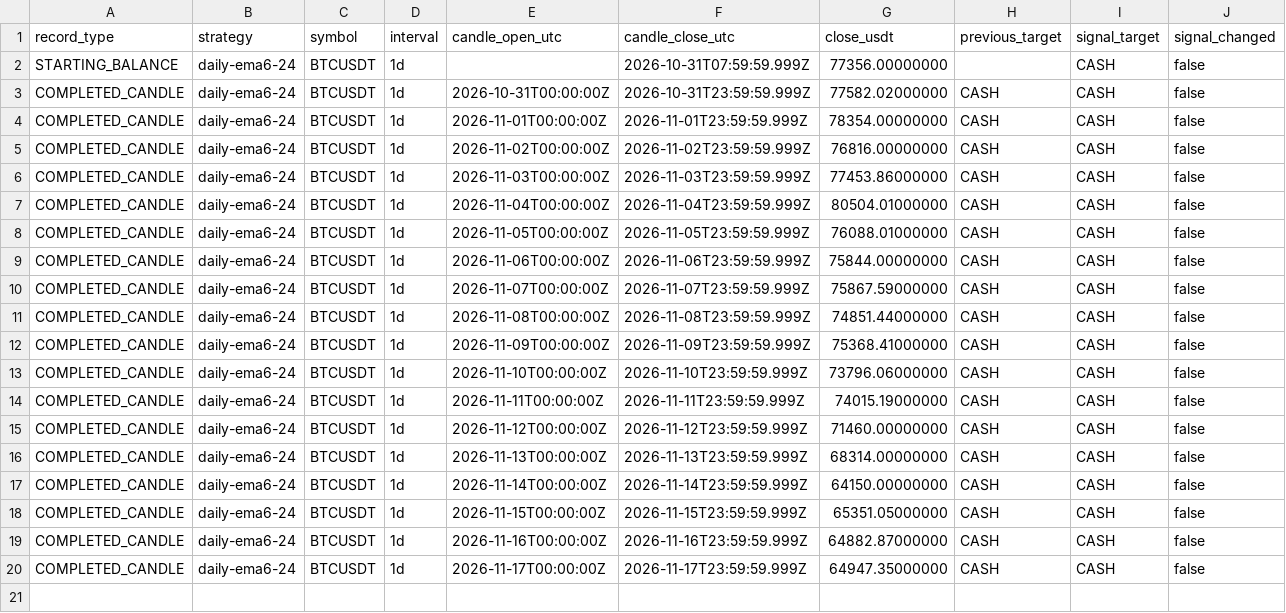
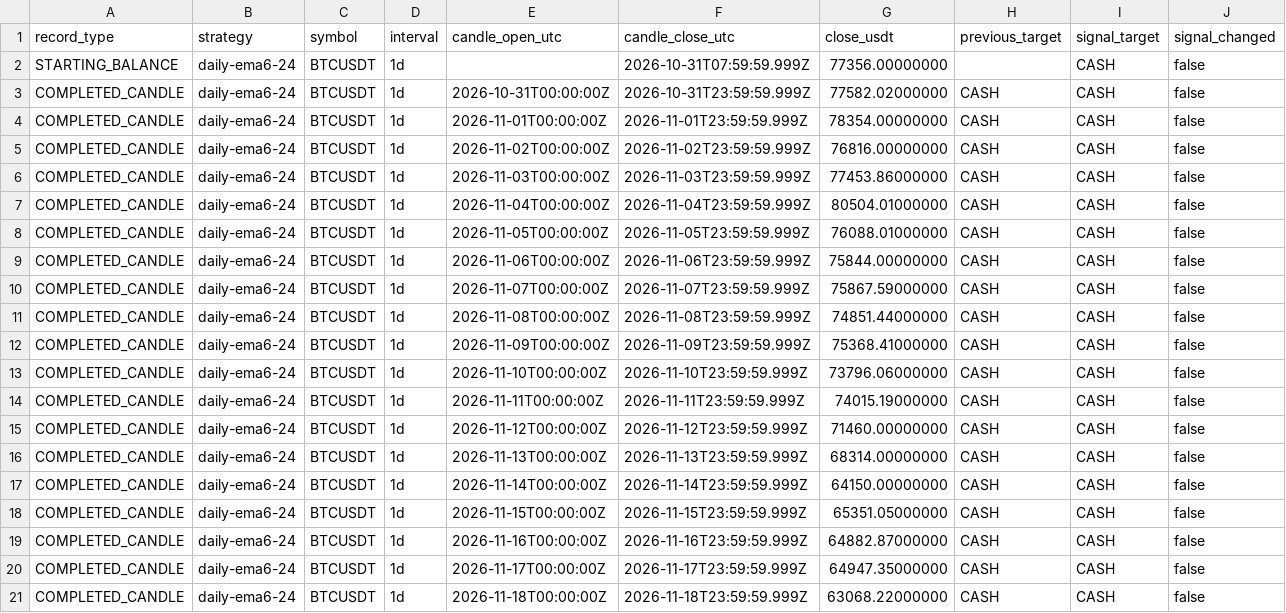
Before and after one commit to nkfai1982-oss/btc, a CSV file: tools/binance-ema300-monitor/daily_ema6_24_portfolio.csv, drawn as a sheet; only a part is shown; rows hold the shown columns only; the diff names each change by its address in the sheet, - before the commit and + after, or states it on an @@ line.

```diff
--- a/tools/binance-ema300-monitor/daily_ema6_24_portfolio.csv
+++ b/tools/binance-ema300-monitor/daily_ema6_24_portfolio.csv
+row 21: COMPLETED_CANDLE | daily-ema6-24 | BTCUSDT | 1d | 2026-11-18T00:00:00Z | 2026-11-18T23:59:59.999Z | 63068.22000000 | CASH | CASH | false
```
Also changed, not shown: tools/binance-ema300-monitor/donchian_20_10_portfolio.csv, tools/binance-ema300-monitor/ema300_portfolio.csv.
